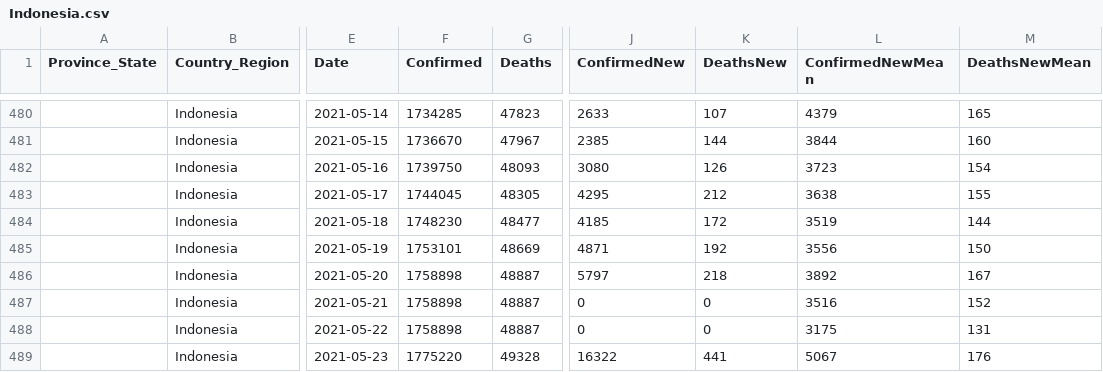
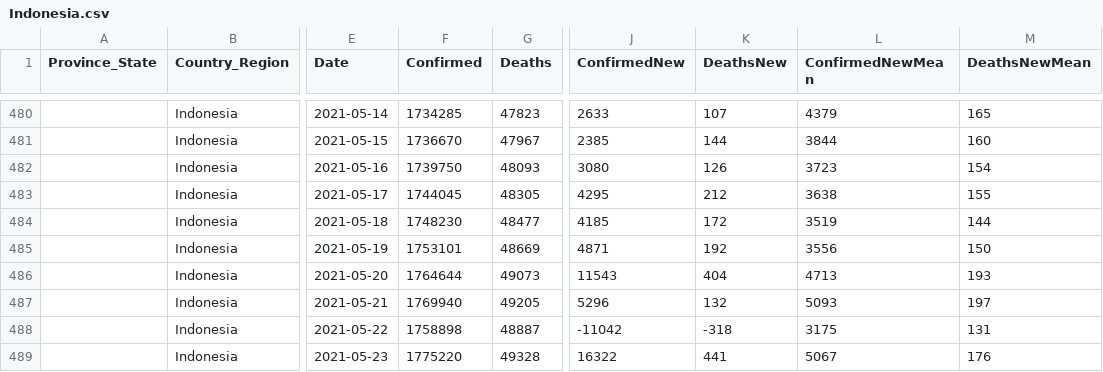
Before and after one commit to jpaulhart/BC-Covid-19-Data, a CSV file: CSV_Files/Indonesia.csv, drawn as a sheet; only a part is shown, gaps mark what is left out; the diff names each change by its address in the sheet, - before the commit and + after, or states it on an @@ line.

```diff
--- a/CSV_Files/Indonesia.csv
+++ b/CSV_Files/Indonesia.csv
-F486 (Confirmed): 1758898
+F486 (Confirmed): 1764644
-G486 (Deaths): 48887
+G486 (Deaths): 49073
-J486 (ConfirmedNew): 5797
+J486 (ConfirmedNew): 11543
-K486 (DeathsNew): 218
+K486 (DeathsNew): 404
-L486 (ConfirmedNewMean): 3892
+L486 (ConfirmedNewMean): 4713
-M486 (DeathsNewMean): 167
+M486 (DeathsNewMean): 193
-F487 (Confirmed): 1758898
+F487 (Confirmed): 1769940
-G487 (Deaths): 48887
+G487 (Deaths): 49205
-J487 (ConfirmedNew): 0
+J487 (ConfirmedNew): 5296
-K487 (DeathsNew): 0
+K487 (DeathsNew): 132
-L487 (ConfirmedNewMean): 3516
+L487 (ConfirmedNewMean): 5093
-M487 (DeathsNewMean): 152
+M487 (DeathsNewMean): 197
-J488 (ConfirmedNew): 0
+J488 (ConfirmedNew): -11042
-K488 (DeathsNew): 0
+K488 (DeathsNew): -318
```
Also changed, not shown: CSV_Files/Alabama.csv, CSV_Files/Alaska.csv, 57 other files.
